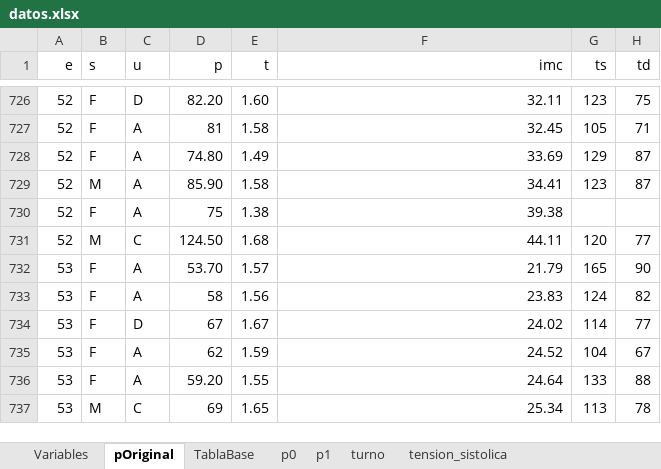
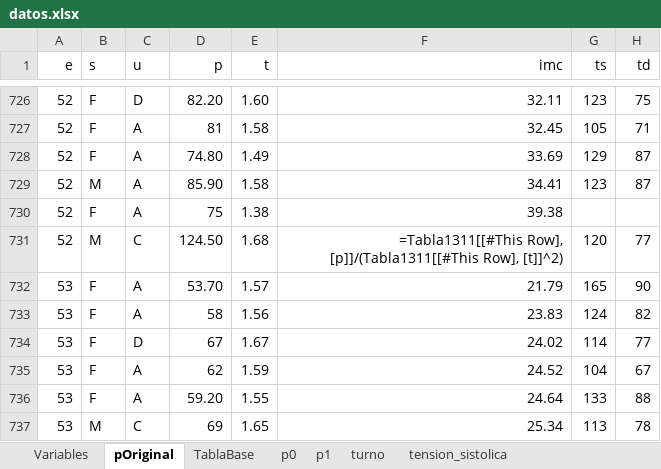
Before and after one commit to paco-da/utilidad_clinica_ml, an Excel workbook: datos.xlsx, sheet pOriginal, drawn as a sheet; only a part is shown, gaps mark what is left out; values as stored, in another font and other column widths than the file's, no borders; formulas without a stored value are shown as written; table styles not drawn; the diff names each change by its address in the sheet, - before the commit and + after, or states it on an @@ line.

```diff
--- a/datos.xlsx (sheet pOriginal)
+++ b/datos.xlsx (sheet pOriginal)
-F731 (imc): 44.11
+F731 (imc): =Tabla1311[[#This Row], [p]]/(Tabla1311[[#This Row], [t]]^2)
```
Also changed, not shown: sheet turno, sheet tension_sistolica, resultadospython.xlsx, 1 other file.
